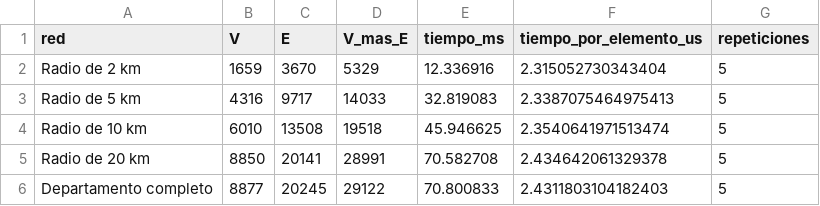
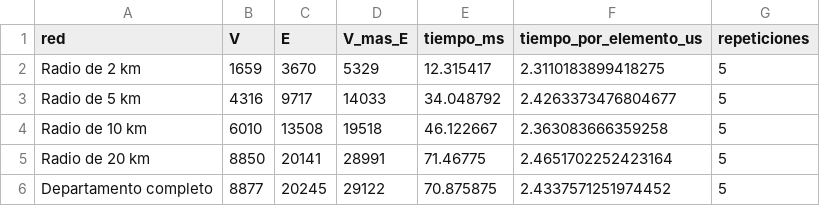
Before and after one commit to NicoCastro23/proyecto-final-rutas-quindio, a CSV file: results/r1/r1_tiempos_componente.csv, drawn as a sheet.

Commit message:
R1: medición de la componente con el portátil enchufado (T20)

```diff
--- a/results/r1/r1_tiempos_componente.csv
+++ b/results/r1/r1_tiempos_componente.csv
@@ -1,6 +1,6 @@
 red,V,E,V_mas_E,tiempo_ms,tiempo_por_elemento_us,repeticiones
-Radio de 2 km,1659,3670,5329,12.336916,2.315052730343404,5
-Radio de 5 km,4316,9717,14033,32.819083,2.3387075464975413,5
-Radio de 10 km,6010,13508,19518,45.946625,2.3540641971513474,5
-Radio de 20 km,8850,20141,28991,70.582708,2.434642061329378,5
-Departamento completo,8877,20245,29122,70.800833,2.4311803104182403,5
+Radio de 2 km,1659,3670,5329,12.315417,2.3110183899418275,5
+Radio de 5 km,4316,9717,14033,34.048792,2.4263373476804677,5
+Radio de 10 km,6010,13508,19518,46.122667,2.363083666359258,5
+Radio de 20 km,8850,20141,28991,71.46775,2.4651702252423164,5
+Departamento completo,8877,20245,29122,70.875875,2.4337571251974452,5
```
Also changed, not shown: 1 other file.
